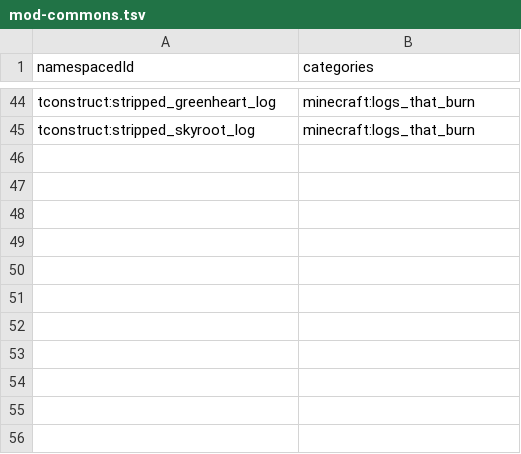
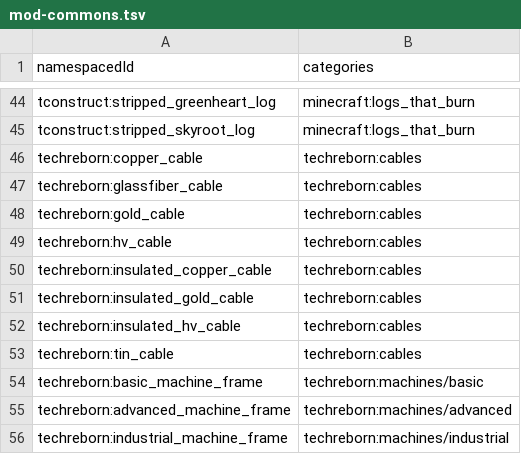
Before and after one commit to PoneyClairDeLune/mod-compat-datapack, a TSV file: conf/item_tags/mod-commons.tsv, drawn as a sheet; only a part is shown, gaps mark what is left out; the diff names each change by its address in the sheet, - before the commit and + after, or states it on an @@ line.

```diff
--- a/conf/item_tags/mod-commons.tsv
+++ b/conf/item_tags/mod-commons.tsv
+row 46: techreborn:copper_cable | techreborn:cables
+row 47: techreborn:glassfiber_cable | techreborn:cables
+row 48: techreborn:gold_cable | techreborn:cables
+row 49: techreborn:hv_cable | techreborn:cables
+row 50: techreborn:insulated_copper_cable | techreborn:cables
+row 51: techreborn:insulated_gold_cable | techreborn:cables
+row 52: techreborn:insulated_hv_cable | techreborn:cables
+row 53: techreborn:tin_cable | techreborn:cables
+row 54: techreborn:basic_machine_frame | techreborn:machines/basic
+row 55: techreborn:advanced_machine_frame | techreborn:machines/advanced
+row 56: techreborn:industrial_machine_frame | techreborn:machines/industrial
```
Also changed, not shown: 11 other files.
